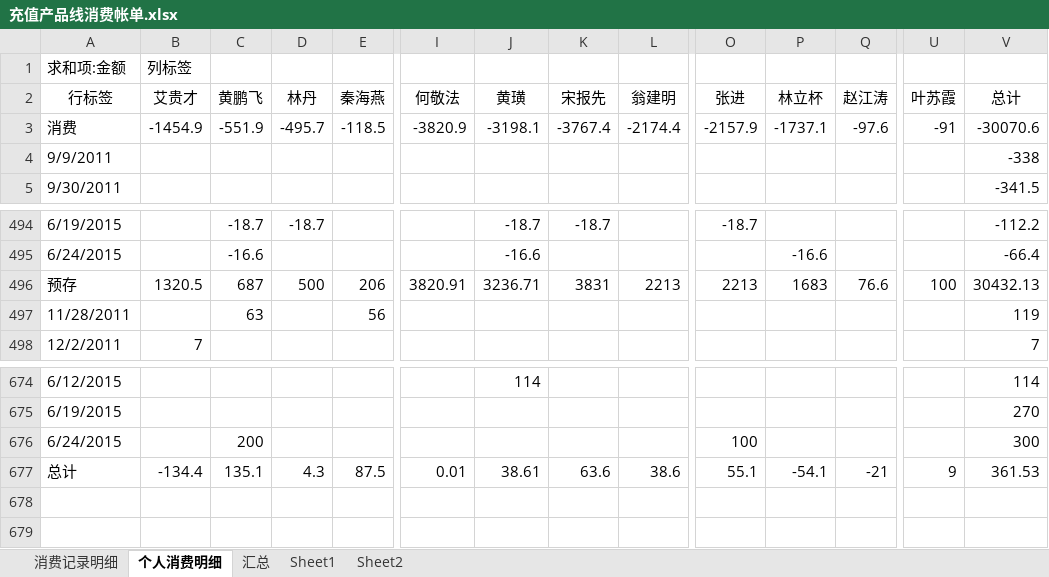
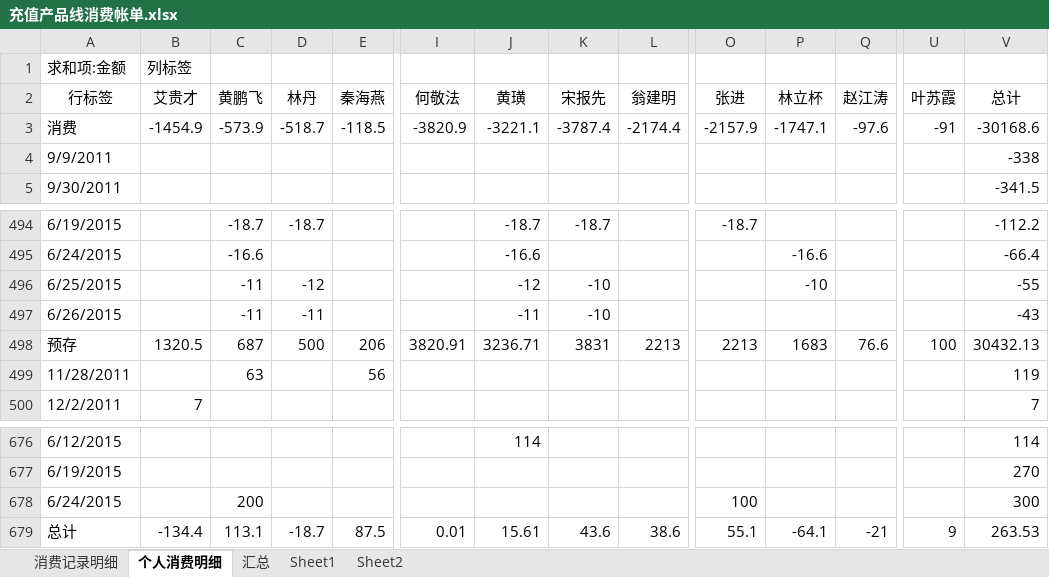
Before and after one commit to junyangren/BillingInfo, an Excel workbook: 充值产品线消费帐单.xlsx, sheet 个人消费明细, drawn as a sheet; only a part is shown, gaps mark what is left out; values as stored, in another font and other column widths than the file's, no borders; addresses are those after the commit; rows hold the shown columns only; the diff names each change by its address in the sheet, - before the commit and + after, or states it on an @@ line.

```diff
--- a/充值产品线消费帐单.xlsx (sheet 个人消费明细)
+++ b/充值产品线消费帐单.xlsx (sheet 个人消费明细)
-C3 (黄鹏飞): -551.9
+C3 (黄鹏飞): -573.9
-D3 (林丹): -495.7
+D3 (林丹): -518.7
-J3 (黄璜): -3198.1
+J3 (黄璜): -3221.1
-K3 (宋报先): -3767.4
+K3 (宋报先): -3787.4
-P3 (林立杯): -1737.1
+P3 (林立杯): -1747.1
-V3 (总计): -30070.6
+V3 (总计): -30168.6
+row 496: 6/25/2015 |  | -11 | -12 |  |  | -12 | -10 |  |  | -10 |  |  | -55
+row 497: 6/26/2015 |  | -11 | -11 |  |  | -11 | -10 |  |  |  |  |  | -43
-C679 (黄鹏飞): 135.1
+C679 (黄鹏飞): 113.1
-D679 (林丹): 4.3
+D679 (林丹): -18.7
-J679 (黄璜): 38.61
+J679 (黄璜): 15.61
-K679 (宋报先): 63.6
+K679 (宋报先): 43.6
-P679 (林立杯): -54.1
+P679 (林立杯): -64.1
-V679 (总计): 361.53
+V679 (总计): 263.53
```
Also changed, not shown: sheet 消费记录明细, sheet 汇总.
